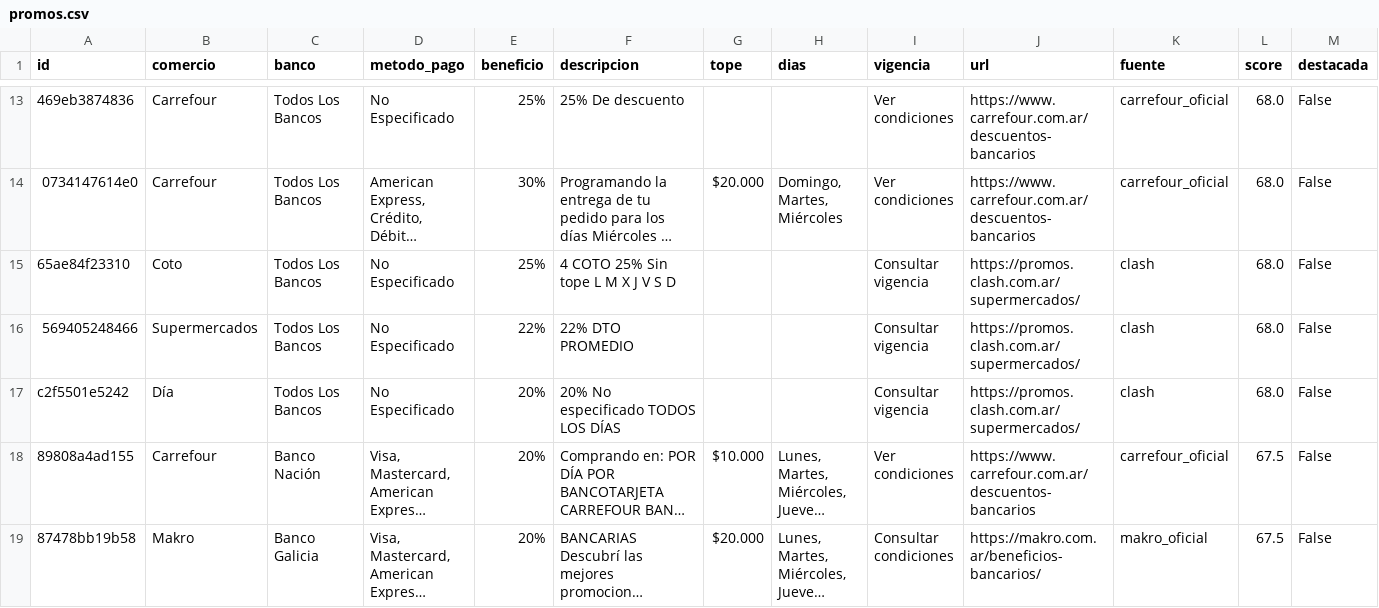
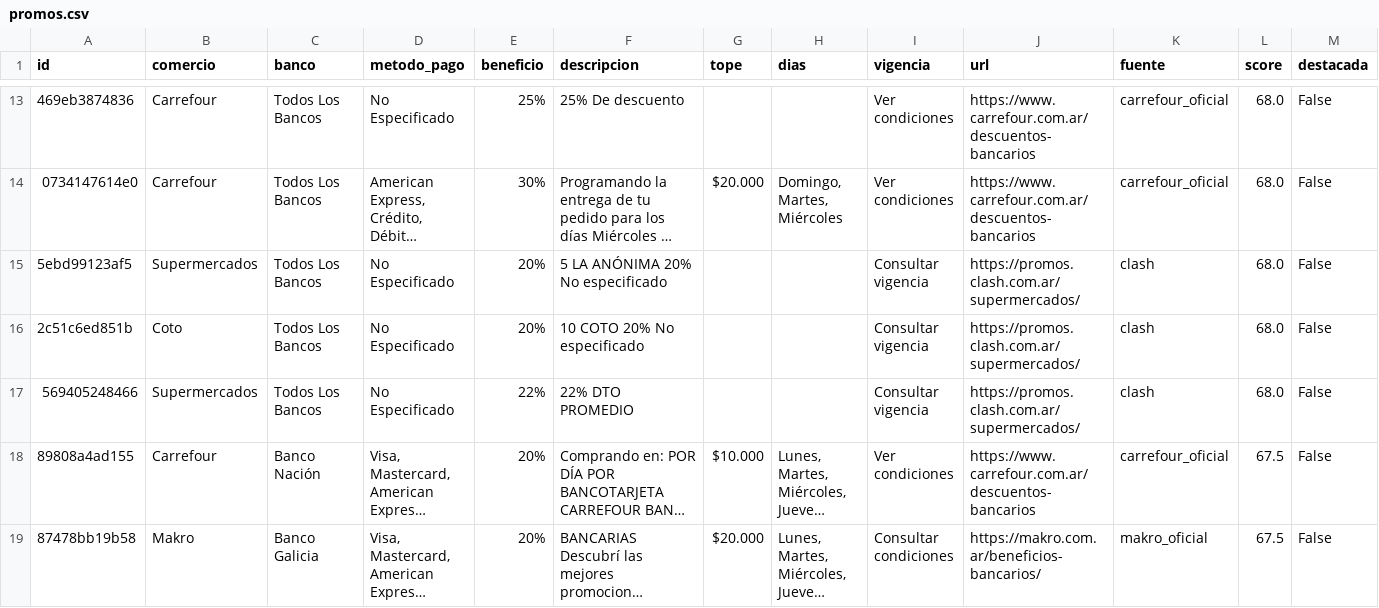
Before and after one commit to paprikacc/promos-argentina, a CSV file: data/promos.csv, drawn as a sheet; only a part is shown, gaps mark what is left out; long unchanged cells end in …; removed rows and columns are numbered as before the commit, all else as after; the diff covers the shown part only; the diff names each change by its address in the sheet, - before the commit and + after, or states it on an @@ line.

```diff
--- a/data/promos.csv
+++ b/data/promos.csv
+row 15: 5ebd99123af5 | Supermercados | Todos Los Bancos | No Especificado | 20% | 5 LA ANÓNIMA 20% No especificado |  |  | Consultar vigencia | https://promos.clash.com.ar/supermercados/ | clash | 68.0 | False
-A16 (id): 65ae84f23310
+A16 (id): 2c51c6ed851b
-E16 (beneficio): 25%
+E16 (beneficio): 20%
-F16 (descripcion): 4 COTO 25% Sin tope L M X J V S D
+F16 (descripcion): 10 COTO 20% No especificado
-row 17: c2f5501e5242 | Día | Todos Los Bancos | No Especificado | 20% | 20% No especificado TODOS LOS DÍAS |  |  | Consultar vigencia | https://promos.clash.com.ar/supermercados/ | clash | 68.0 | False
```
Also changed, not shown: 4 added rows, 3 removed rows and 8 edited cells elsewhere in this file, 6 other files.
